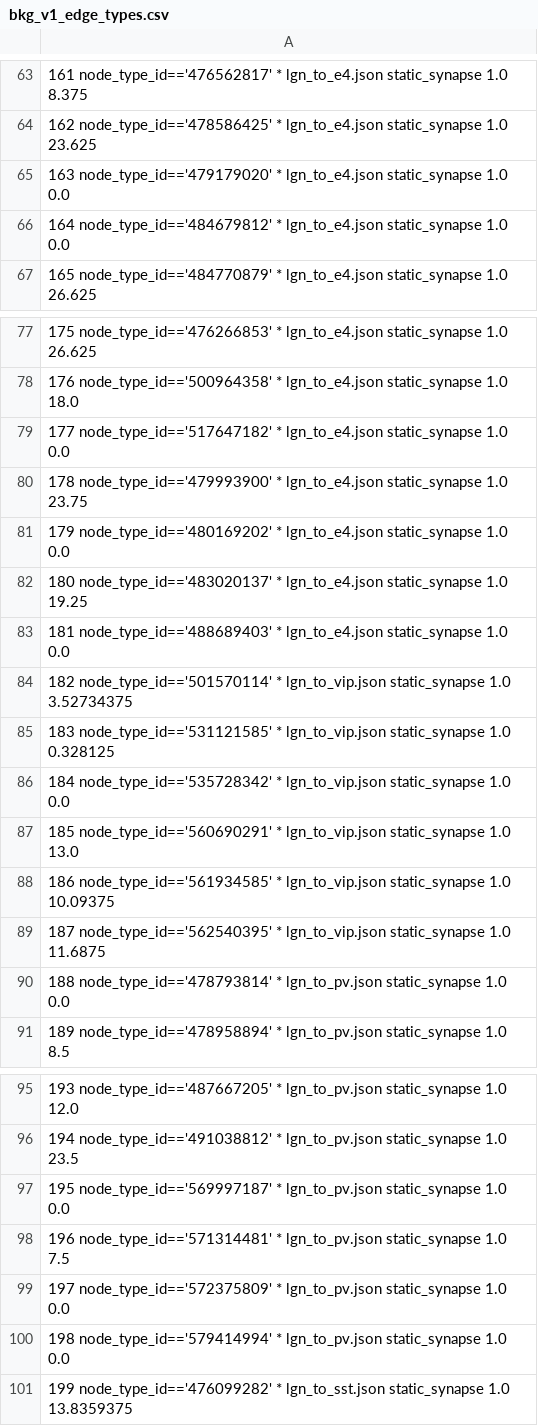
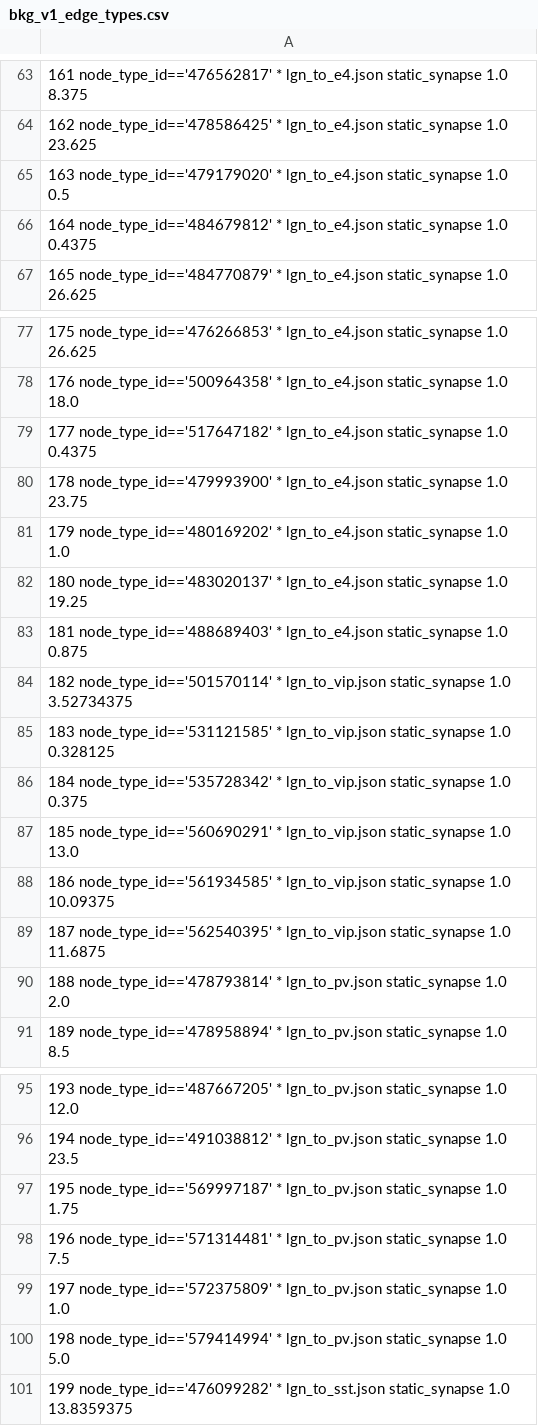
Before and after one commit to AllenInstitute/biorealistic-v1-model, a CSV file: precomputed_props/bkg_v1_edge_types.csv, drawn as a sheet; only a part is shown, gaps mark what is left out; the diff names each change by its address in the sheet, - before the commit and + after, or states it on an @@ line.

```diff
--- a/precomputed_props/bkg_v1_edge_types.csv
+++ b/precomputed_props/bkg_v1_edge_types.csv
-A65: …static_synapse 1.0 0.0
+A65: …static_synapse 1.0 0.5
-A66: …static_synapse 1.0 0.0
+A66: …static_synapse 1.0 0.4375
-A79: …static_synapse 1.0 0.0
+A79: …static_synapse 1.0 0.4375
-A81: …static_synapse 1.0 0.0
+A81: …static_synapse 1.0 1.0
-A83: …static_synapse 1.0 0.0
+A83: …static_synapse 1.0 0.875
-A86: …static_synapse 1.0 0.0
+A86: …static_synapse 1.0 0.375
-A90: …static_synapse 1.0 0.0
+A90: …static_synapse 1.0 2.0
-A97: …static_synapse 1.0 0.0
+A97: …static_synapse 1.0 1.75
-A99: …static_synapse 1.0 0.0
+A99: …static_synapse 1.0 1.0
-A100: …static_synapse 1.0 0.0
+A100: …static_synapse 1.0 5.0
```
Also changed, not shown: 4 other files.
